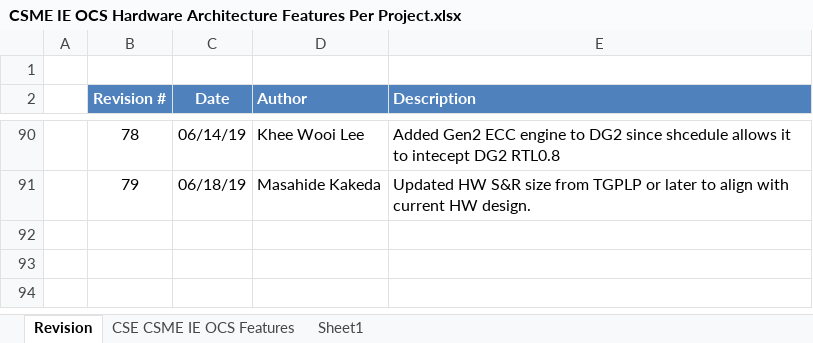
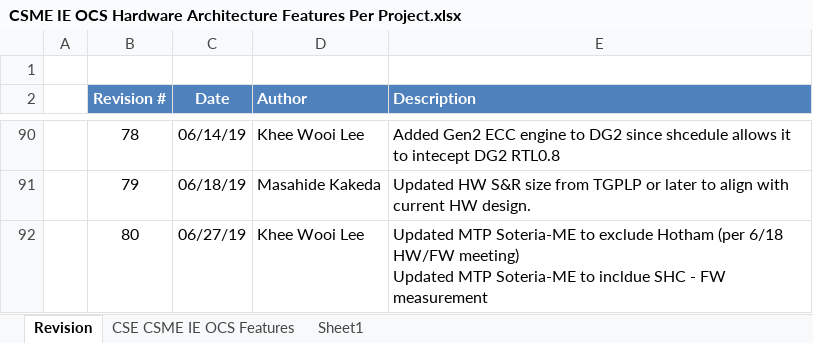
Before and after one commit to jason-ytsao/exp_submodule, an Excel workbook: ArchSpecs/Working/CSME IE OCS Hardware Architecture Features Per Project.xlsx, sheet Revision, drawn as a sheet; only a part is shown, gaps mark what is left out; values as stored, in another font and other column widths than the file's, no borders; ↵ is a line break in a cell; the diff names each change by its address in the sheet, - before the commit and + after, or states it on an @@ line.

```diff
--- a/ArchSpecs/Working/CSME IE OCS Hardware Architecture Features Per Project.xlsx (sheet Revision)
+++ b/ArchSpecs/Working/CSME IE OCS Hardware Architecture Features Per Project.xlsx (sheet Revision)
+row 92:  | 80 | 06/27/19 | Khee Wooi Lee | Updated MTP Soteria-ME to exclude Hotham (per 6/18 HW/FW meeting) ↵ Updated MTP Soteria-ME to incldue SHC - FW measurement
```
Also changed, not shown: sheet CSE CSME IE OCS Features.
